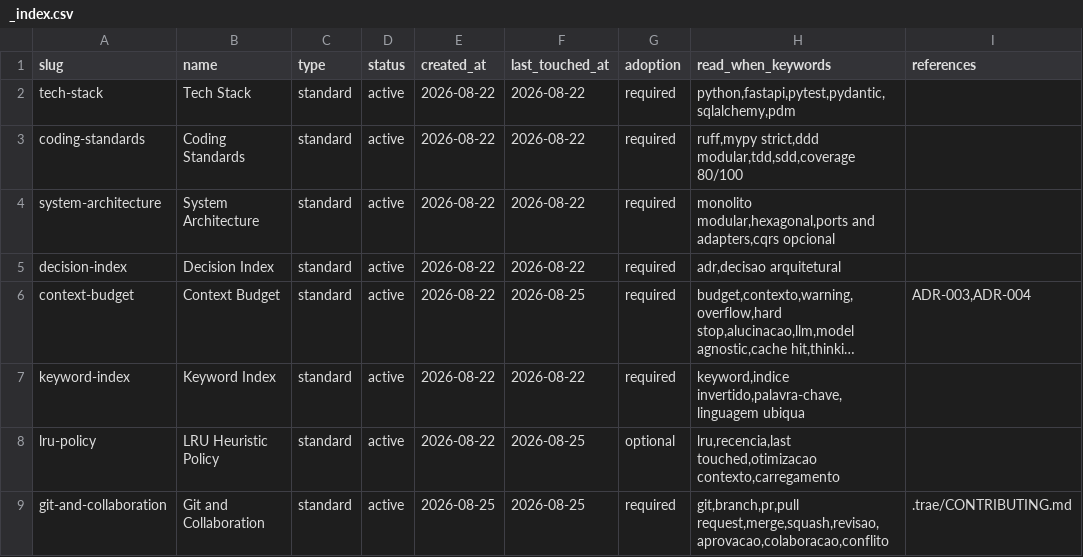
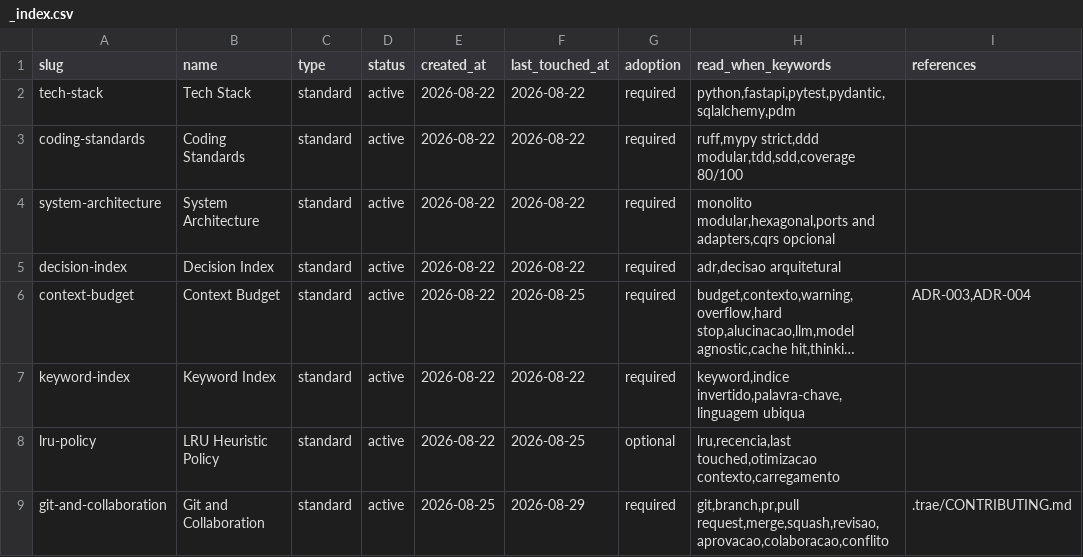
Before and after one commit to tablitomax-dev/Desafio_5_Insurminds_Meteorologico, a CSV file: memory-bank/standards/_index.csv, drawn as a sheet; long unchanged cells end in ….

```diff
--- a/memory-bank/standards/_index.csv
+++ b/memory-bank/standards/_index.csv
@@ -8,2 +8,2 @@ keyword-index,Keyword Index,standard,active,2026-08-22,2026-08-22,required,"keyw
 lru-policy,LRU Heuristic Policy,standard,active,2026-08-22,2026-08-25,optional,"lru,recencia,last touched,otimizacao contexto,carregamento",""
-git-and-collaboration,Git and Collaboration,standard,active,2026-08-25,2026-08-25,required,"git,branch,pr,pull request,merge,squash,revisao,aprovacao,colaboracao,conflito",".trae/CONTRIBUTING.md"
+git-and-collaboration,Git and Collaboration,standard,active,2026-08-25,2026-08-29,required,"git,branch,pr,pull request,merge,squash,revisao,aprovacao,colaboracao,conflito",".trae/CONTRIBUTING.md"
```
Also changed, not shown: memory-bank/intents/_index.csv, 20 other files.
